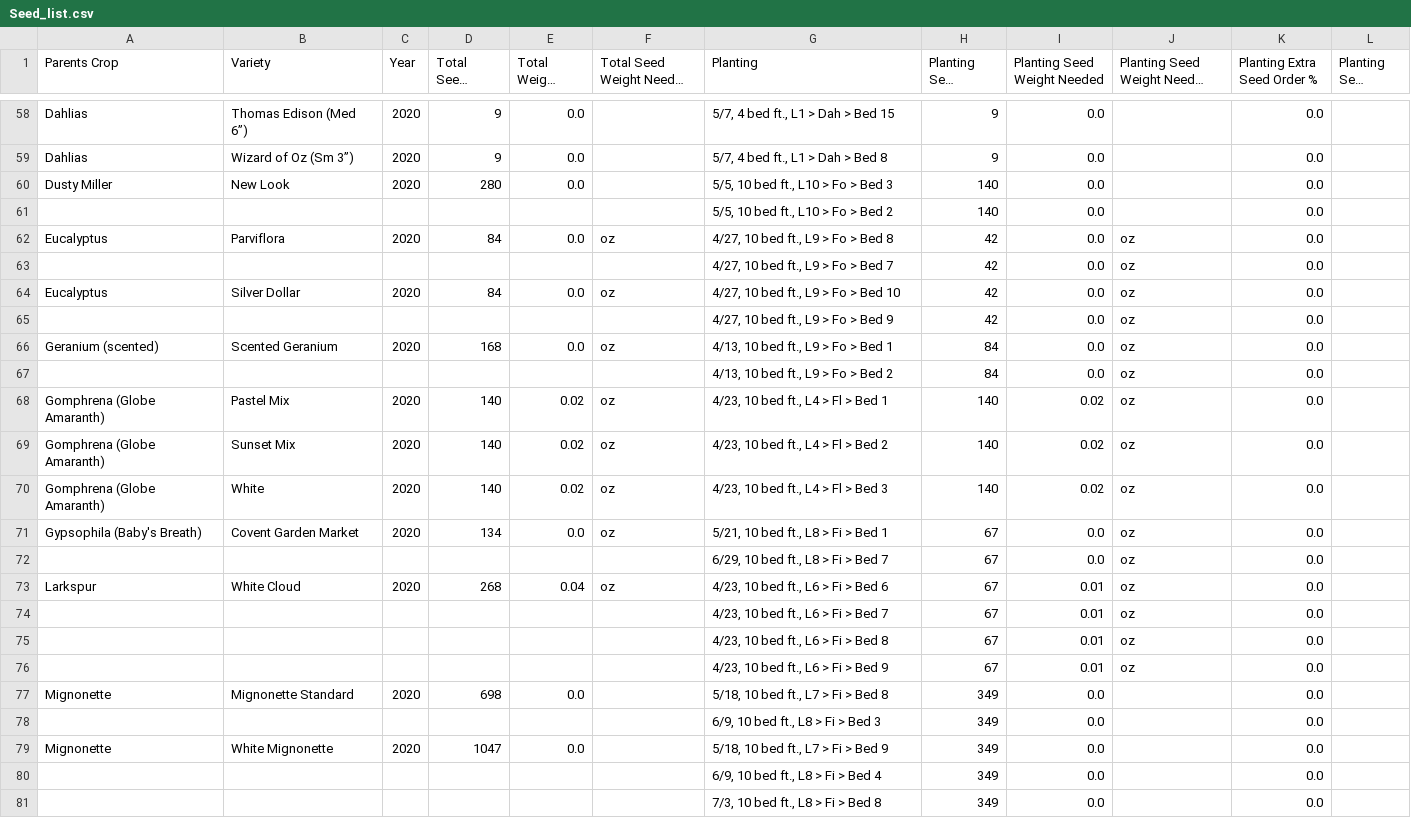
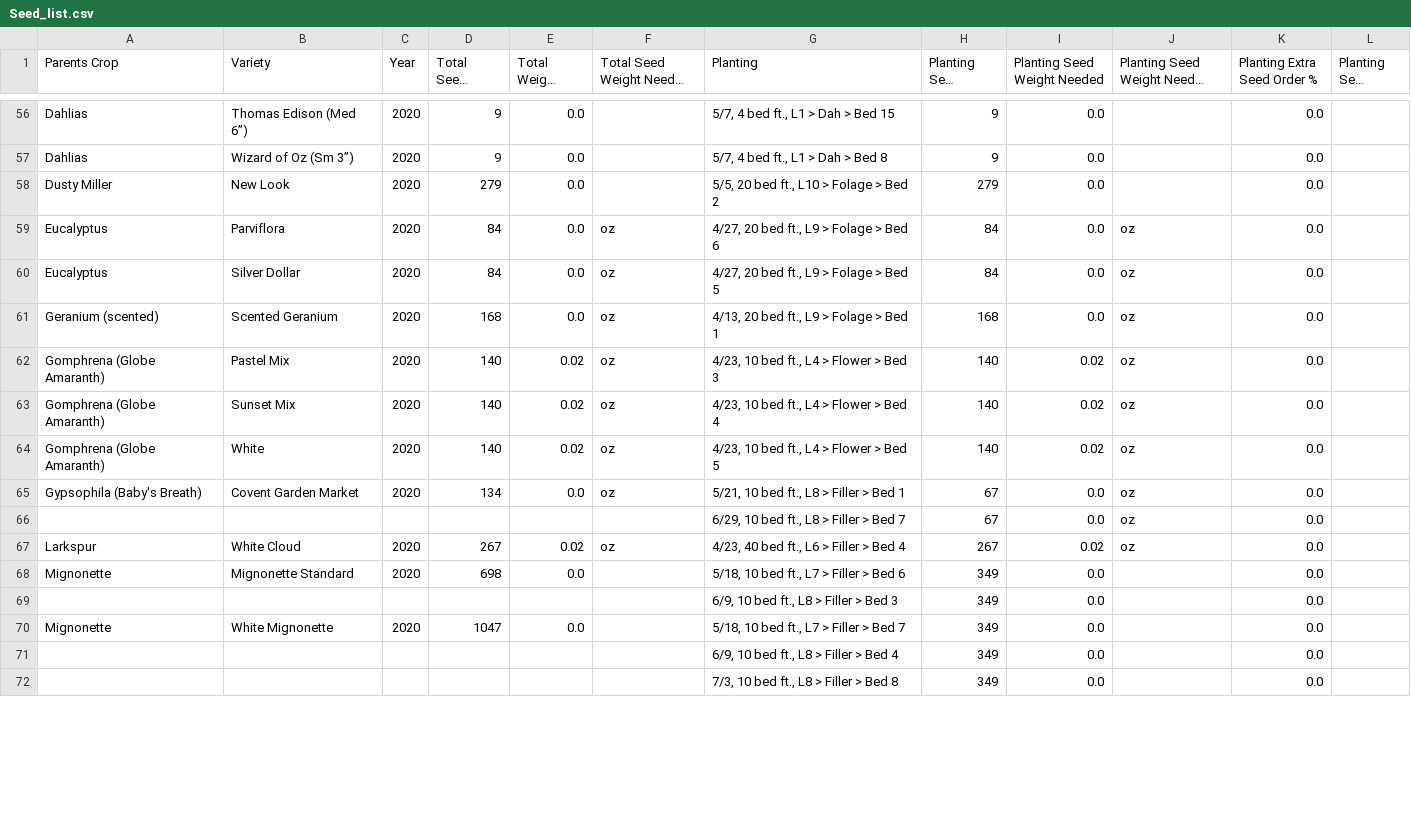
Before and after one commit to ohiobarn/flowerfarm, a CSV file: tend/csv_export/Seed_list.csv, drawn as a sheet; only a part is shown, gaps mark what is left out; long unchanged cells end in …; the diff covers the shown part only.

```diff
--- a/tend/csv_export/Seed_list.csv
+++ b/tend/csv_export/Seed_list.csv
@@ -59,23 +57,16 @@ Dahlias,Thomas Edison (Med 6”),2020,9,0.0,,"5/7,  4 bed ft., L1 > Dah > Bed 15
 Dahlias,Wizard of Oz (Sm 3”),2020,9,0.0,,"5/7,  4 bed ft., L1 > Dah > Bed 8",9,0.0,,0.0,
-Dusty Miller,New Look,2020,280,0.0,,"5/5,  10 bed ft., L10 > Fo > Bed 3",140,0.0,,0.0,
-,,,,,,"5/5,  10 bed ft., L10 > Fo > Bed 2",140,0.0,,0.0,
-Eucalyptus,Parviflora,2020,84,0.0,oz,"4/27,  10 bed ft., L9 > Fo > Bed 8",42,0.0,oz,0.0,
-,,,,,,"4/27,  10 bed ft., L9 > Fo > Bed 7",42,0.0,oz,0.0,
-Eucalyptus,Silver Dollar,2020,84,0.0,oz,"4/27,  10 bed ft., L9 > Fo > Bed 10",42,0.0,oz,0.0,
-,,,,,,"4/27,  10 bed ft., L9 > Fo > Bed 9",42,0.0,oz,0.0,
-Geranium (scented),Scented Geranium,2020,168,0.0,oz,"4/13,  10 bed ft., L9 > Fo > Bed 1",84,0.0,oz,0.0,
-,,,,,,"4/13,  10 bed ft., L9 > Fo > Bed 2",84,0.0,oz,0.0,
-Gomphrena (Globe Amaranth),Pastel Mix,2020,140,0.02,oz,"4/23,  10 bed ft., L4 > Fl > Bed 1",140,0.02,oz,0.0,
-Gomphrena (Globe Amaranth),Sunset Mix,2020,140,0.02,oz,"4/23,  10 bed ft., L4 > Fl > Bed 2",140,0.02,oz,0.0,
-Gomphrena (Globe Amaranth),White,2020,140,0.02,oz,"4/23,  10 bed ft., L4 > Fl > Bed 3",140,0.02,oz,0.0,
-Gypsophila (Baby's Breath),Covent Garden Market,2020,134,0.0,oz,"5/21,  10 bed ft., L8 > Fi > Bed 1",67,0.0,oz,0.0,
-,,,,,,"6/29,  10 bed ft., L8 > Fi > Bed 7",67,0.0,oz,0.0,
-Larkspur,White Cloud,2020,268,0.04,oz,"4/23,  10 bed ft., L6 > Fi > Bed 6",67,0.01,oz,0.0,
-,,,,,,"4/23,  10 bed ft., L6 > Fi > Bed 7",67,0.01,oz,0.0,
-,,,,,,"4/23,  10 bed ft., L6 > Fi > Bed 8",67,0.01,oz,0.0,
-,,,,,,"4/23,  10 bed ft., L6 > Fi > Bed 9",67,0.01,oz,0.0,
-Mignonette,Mignonette Standard,2020,698,0.0,,"5/18,  10 bed ft., L7 > Fi > Bed 8",349,0.0,,0.0,
-,,,,,,"6/9,  10 bed ft., L8 > Fi > Bed 3",349,0.0,,0.0,
-Mignonette,White Mignonette,2020,1047,0.0,,"5/18,  10 bed ft., L7 > Fi > Bed 9",349,0.0,,0.0,
-,,,,,,"6/9,  10 bed ft., L8 > Fi > Bed 4",349,0.0,,0.0,
-,,,,,,"7/3,  10 bed ft., L8 > Fi > Bed 8",349,0.0,,0.0,
+Dusty Miller,New Look,2020,279,0.0,,"5/5,  20 bed ft., L10 > Folage > Bed 2",279,0.0,,0.0,
+Eucalyptus,Parviflora,2020,84,0.0,oz,"4/27,  20 bed ft., L9 > Folage > Bed 6",84,0.0,oz,0.0,
+Eucalyptus,Silver Dollar,2020,84,0.0,oz,"4/27,  20 bed ft., L9 > Folage > Bed 5",84,0.0,oz,0.0,
+Geranium (scented),Scented Geranium,2020,168,0.0,oz,"4/13,  20 bed ft., L9 > Folage > Bed 1",168,0.0,oz,0.0,
+Gomphrena (Globe Amaranth),Pastel Mix,2020,140,0.02,oz,"4/23,  10 bed ft., L4 > Flower > Bed 3",140,0.02,oz,0.0,
+Gomphrena (Globe Amaranth),Sunset Mix,2020,140,0.02,oz,"4/23,  10 bed ft., L4 > Flower > Bed 4",140,0.02,oz,0.0,
+Gomphrena (Globe Amaranth),White,2020,140,0.02,oz,"4/23,  10 bed ft., L4 > Flower > Bed 5",140,0.02,oz,0.0,
+Gypsophila (Baby's Breath),Covent Garden Market,2020,134,0.0,oz,"5/21,  10 bed ft., L8 > Filler > Bed 1",67,0.0,oz,0.0,
+,,,,,,"6/29,  10 bed ft., L8 > Filler > Bed 7",67,0.0,oz,0.0,
+Larkspur,White Cloud,2020,267,0.02,oz,"4/23,  40 bed ft., L6 > Filler > Bed 4",267,0.02,oz,0.0,
+Mignonette,Mignonette Standard,2020,698,0.0,,"5/18,  10 bed ft., L7 > Filler > Bed 6",349,0.0,,0.0,
+,,,,,,"6/9,  10 bed ft., L8 > Filler > Bed 3",349,0.0,,0.0,
+Mignonette,White Mignonette,2020,1047,0.0,,"5/18,  10 bed ft., L7 > Filler > Bed 7",349,0.0,,0.0,
+,,,,,,"6/9,  10 bed ft., L8 > Filler > Bed 4",349,0.0,,0.0,
+,,,,,,"7/3,  10 bed ft., L8 > Filler > Bed 8",349,0.0,,0.0,
```
Also changed, not shown: 1 added row, 5 removed rows and 77 edited cells elsewhere in this file, tend/csv_export/Crop_plan.csv, tend/csv_export/Expenses.csv, 6 other files.
